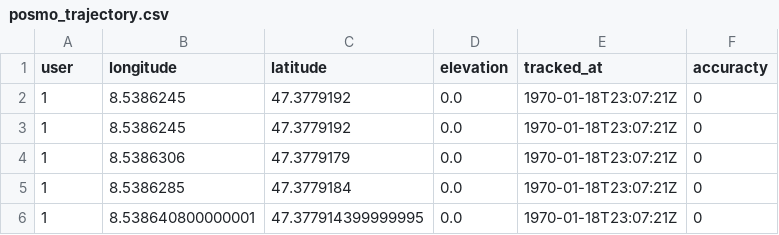
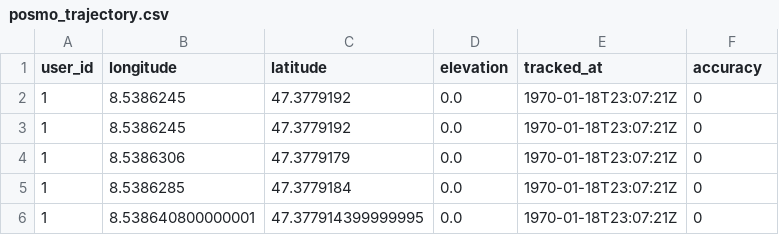
Before and after one commit to mie-lab/trackintel, a CSV file: examples/data/posmo_trajectory.csv, drawn as a sheet; only a part is shown.

```diff
--- a/examples/data/posmo_trajectory.csv
+++ b/examples/data/posmo_trajectory.csv
@@ -1,2 +1,2 @@
-user;longitude;latitude;elevation;tracked_at;accuracty
+user_id;longitude;latitude;elevation;tracked_at;accuracy
 1;8.5386245;47.3779192;0.0;1970-01-18T23:07:21Z;0
```
Also changed, not shown: examples/data/geolife_trajectory.csv, examples/data/google_trajectory.csv, 28 other files.
